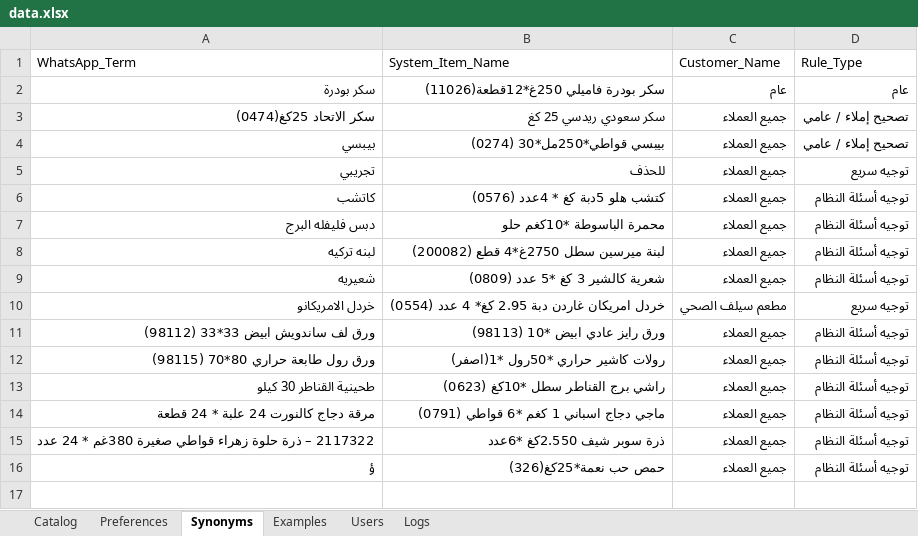
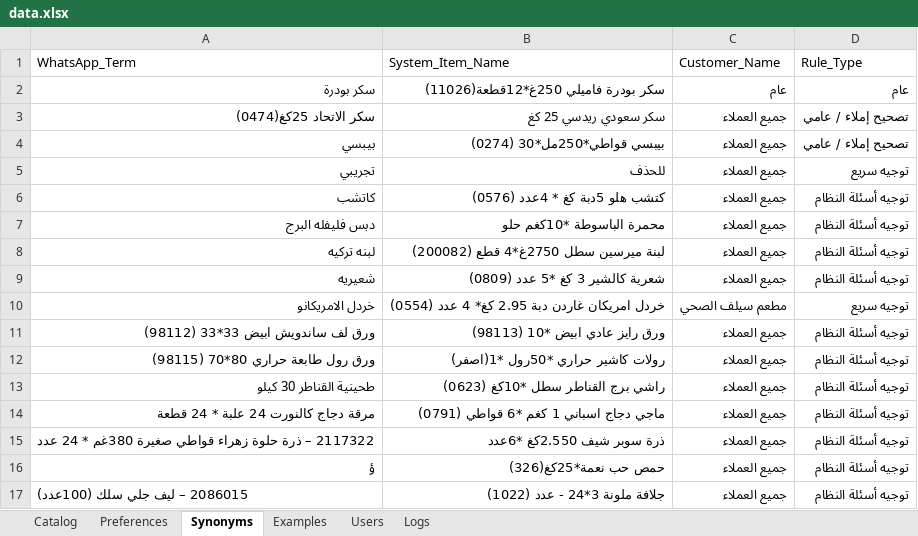
Before and after one commit to aliothman1997/order-entry-system, an Excel workbook: data.xlsx, sheet Synonyms, drawn as a sheet; values as stored, in another font and other column widths than the file's, no borders; the diff names each change by its address in the sheet, - before the commit and + after, or states it on an @@ line.

Commit message:
تحديث ذاكرة لمادة 2086015 – ليف جلي سلك (100عدد)

```diff
--- a/data.xlsx (sheet Synonyms)
+++ b/data.xlsx (sheet Synonyms)
+row 17: 2086015 – ليف جلي سلك (100عدد) | جلافة ملونة 3*24 - عدد (1022) | جميع العملاء | توجيه أسئلة النظام
```
